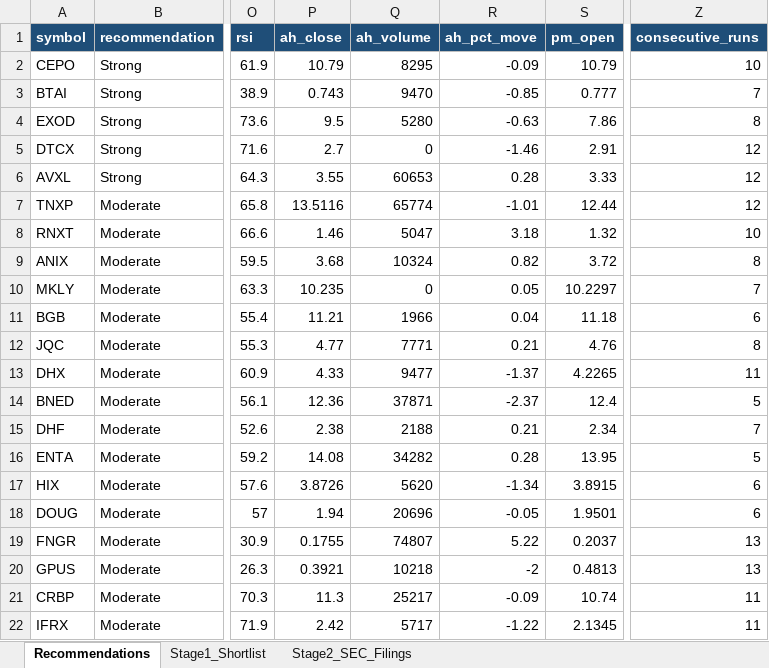
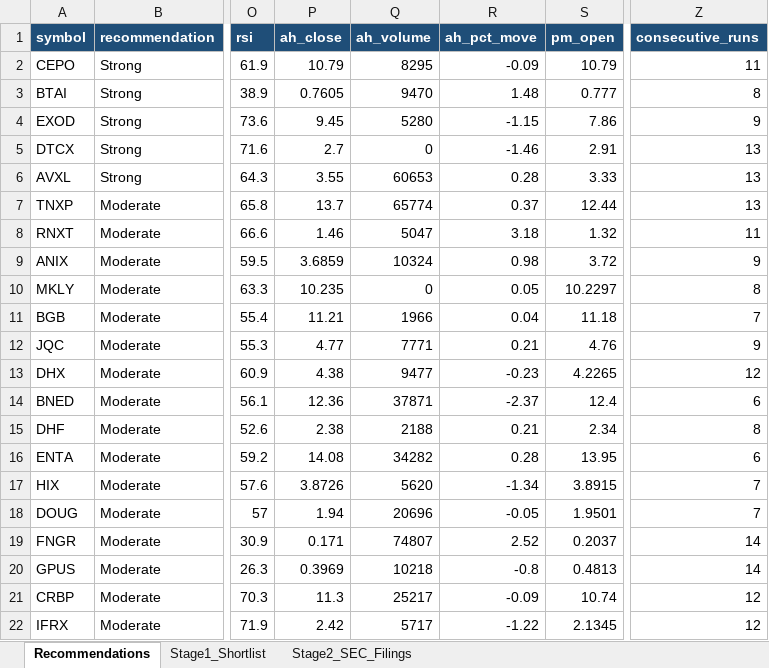
Before and after one commit to ARa2of/Small_Caps_Screener, an Excel workbook: output/stage1_shortlist.xlsx, sheet Recommendations, drawn as a sheet; only a part is shown, gaps mark what is left out; values as stored, in another font and other column widths than the file's, no borders; the diff covers the shown part only; the diff names each change by its address in the sheet, - before the commit and + after, or states it on an @@ line.

```diff
--- a/output/stage1_shortlist.xlsx (sheet Recommendations)
+++ b/output/stage1_shortlist.xlsx (sheet Recommendations)
-Z2 (consecutive_runs): 10
+Z2 (consecutive_runs): 11
-P3 (ah_close): 0.743
+P3 (ah_close): 0.7605
-R3 (ah_pct_move): -0.85
+R3 (ah_pct_move): 1.48
-Z3 (consecutive_runs): 7
+Z3 (consecutive_runs): 8
-P4 (ah_close): 9.5
+P4 (ah_close): 9.45
-R4 (ah_pct_move): -0.63
+R4 (ah_pct_move): -1.15
-Z4 (consecutive_runs): 8
+Z4 (consecutive_runs): 9
-Z5:Z7 (consecutive_runs): 12
+Z5:Z7 (consecutive_runs): 13
-P7 (ah_close): 13.5116
+P7 (ah_close): 13.7
-R7 (ah_pct_move): -1.01
+R7 (ah_pct_move): 0.37
-Z8 (consecutive_runs): 10
+Z8 (consecutive_runs): 11
-P9 (ah_close): 3.68
+P9 (ah_close): 3.6859
-R9 (ah_pct_move): 0.82
+R9 (ah_pct_move): 0.98
-Z9 (consecutive_runs): 8
+Z9 (consecutive_runs): 9
-Z10 (consecutive_runs): 7
+Z10 (consecutive_runs): 8
-Z11 (consecutive_runs): 6
+Z11 (consecutive_runs): 7
-Z12 (consecutive_runs): 8
+Z12 (consecutive_runs): 9
-P13 (ah_close): 4.33
+P13 (ah_close): 4.38
-R13 (ah_pct_move): -1.37
+R13 (ah_pct_move): -0.23
-Z13 (consecutive_runs): 11
+Z13 (consecutive_runs): 12
-Z14 (consecutive_runs): 5
+Z14 (consecutive_runs): 6
-Z15 (consecutive_runs): 7
+Z15 (consecutive_runs): 8
-Z16 (consecutive_runs): 5
+Z16 (consecutive_runs): 6
-Z17:Z18 (consecutive_runs): 6
+Z17:Z18 (consecutive_runs): 7
-P19 (ah_close): 0.1755
+P19 (ah_close): 0.171
-R19 (ah_pct_move): 5.22
+R19 (ah_pct_move): 2.52
-Z19:Z20 (consecutive_runs): 13
+Z19:Z20 (consecutive_runs): 14
-P20 (ah_close): 0.3921
+P20 (ah_close): 0.3969
-R20 (ah_pct_move): -2
+R20 (ah_pct_move): -0.8
-Z21:Z22 (consecutive_runs): 11
+Z21:Z22 (consecutive_runs): 12
```
Also changed, not shown: 114 edited cells elsewhere in this sheet, sheet Stage1_Shortlist, 2 other files.
